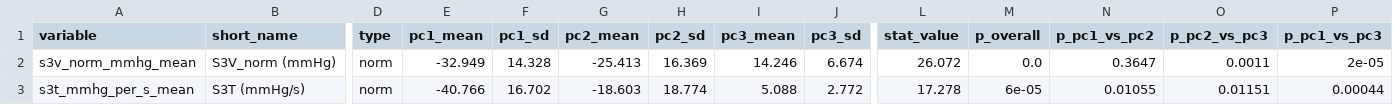
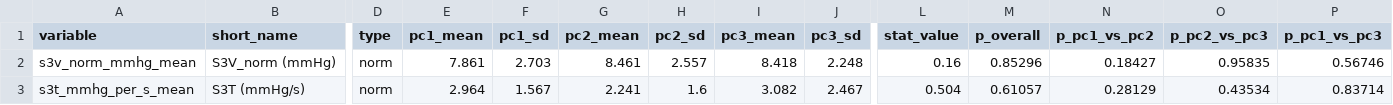
Before and after one commit to albalogh/pc_vcap, a CSV file: analysis_output/longitudinal_stats.csv, drawn as a sheet; only a part is shown, gaps mark what is left out; the diff covers the shown part only; the diff names each change by its address in the sheet, - before the commit and + after, or states it on an @@ line.

```diff
--- a/analysis_output/longitudinal_stats.csv
+++ b/analysis_output/longitudinal_stats.csv
-E2 (pc1_mean): -32.949
+E2 (pc1_mean): 7.861
-F2 (pc1_sd): 14.328
+F2 (pc1_sd): 2.703
-G2 (pc2_mean): -25.413
+G2 (pc2_mean): 8.461
-H2 (pc2_sd): 16.369
+H2 (pc2_sd): 2.557
-I2 (pc3_mean): 14.246
+I2 (pc3_mean): 8.418
-J2 (pc3_sd): 6.674
+J2 (pc3_sd): 2.248
-L2 (stat_value): 26.072
+L2 (stat_value): 0.16
-M2 (p_overall): 0.0
+M2 (p_overall): 0.85296
-N2 (p_pc1_vs_pc2): 0.3647
+N2 (p_pc1_vs_pc2): 0.18427
-O2 (p_pc2_vs_pc3): 0.0011
+O2 (p_pc2_vs_pc3): 0.95835
-P2 (p_pc1_vs_pc3): 2e-05
+P2 (p_pc1_vs_pc3): 0.56746
-E3 (pc1_mean): -40.766
+E3 (pc1_mean): 2.964
-F3 (pc1_sd): 16.702
+F3 (pc1_sd): 1.567
-G3 (pc2_mean): -18.603
+G3 (pc2_mean): 2.241
-H3 (pc2_sd): 18.774
+H3 (pc2_sd): 1.6
-I3 (pc3_mean): 5.088
+I3 (pc3_mean): 3.082
-J3 (pc3_sd): 2.772
+J3 (pc3_sd): 2.467
-L3 (stat_value): 17.278
+L3 (stat_value): 0.504
-M3 (p_overall): 6e-05
+M3 (p_overall): 0.61057
-N3 (p_pc1_vs_pc2): 0.01055
+N3 (p_pc1_vs_pc2): 0.28129
-O3 (p_pc2_vs_pc3): 0.01151
+O3 (p_pc2_vs_pc3): 0.43534
-P3 (p_pc1_vs_pc3): 0.00044
+P3 (p_pc1_vs_pc3): 0.83714
```
Also changed, not shown: 110 edited cells elsewhere in this file, analysis_output/subject_phase_summary.csv, 5 other files.
